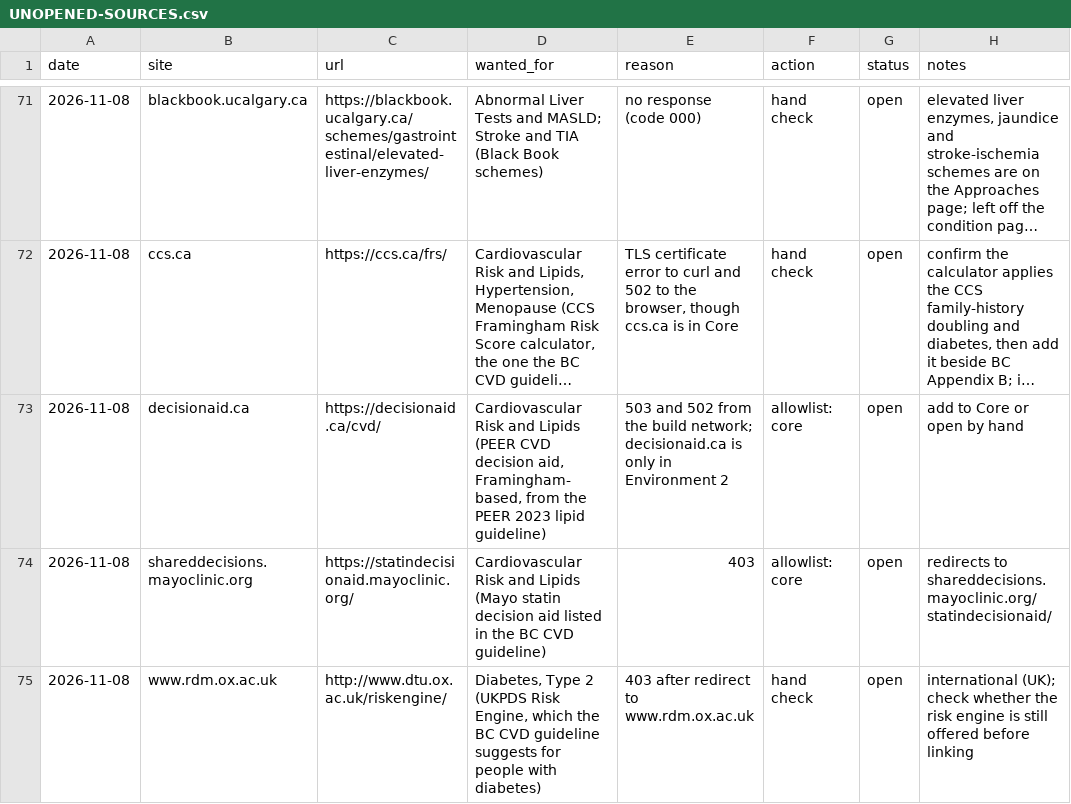
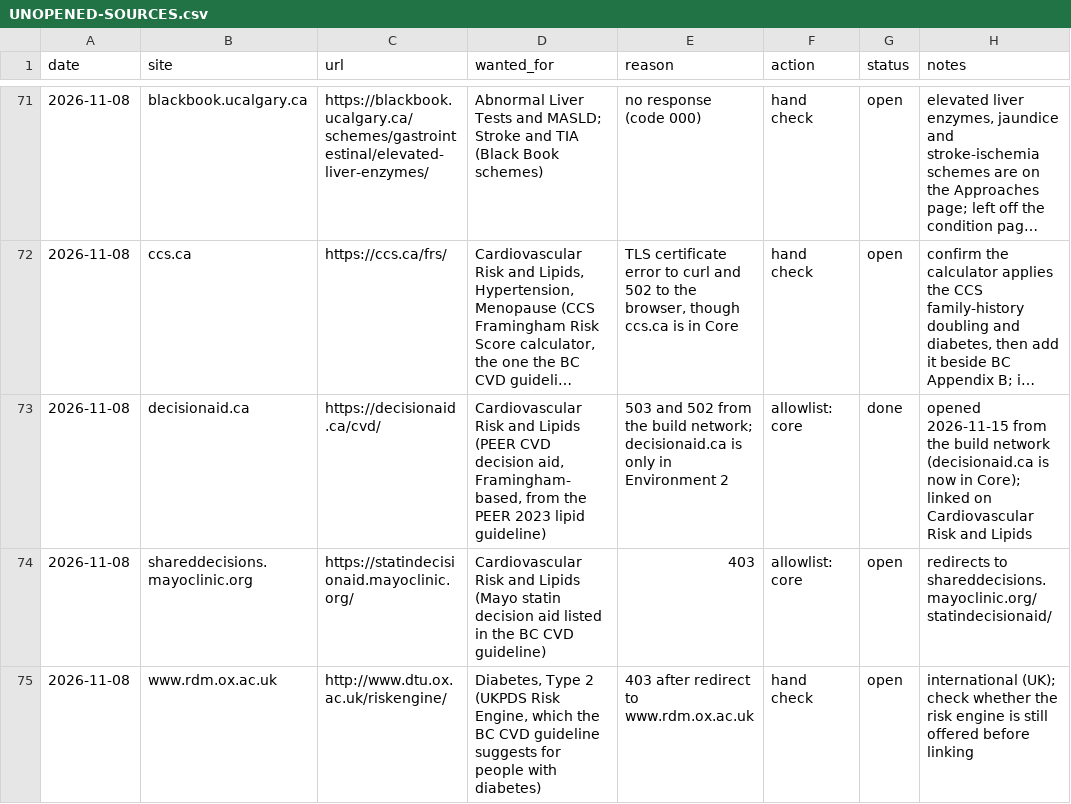
Before and after one commit to joegrafe/np-practice-resource, a CSV file: UNOPENED-SOURCES.csv, drawn as a sheet; only a part is shown, gaps mark what is left out; long unchanged cells end in …; the diff names each change by its address in the sheet, - before the commit and + after, or states it on an @@ line.

```diff
--- a/UNOPENED-SOURCES.csv
+++ b/UNOPENED-SOURCES.csv
-G73 (status): open
+G73 (status): done
-H73 (notes): add to Core or open by hand
+H73 (notes): opened 2026-11-15 from the build network (decisionaid.ca is now in Core); linked on Cardiovascular Risk and Lipids
```
Also changed, not shown: docs/3 Conditions/Cardiovascular/Cardiovascular Risk and Lipids.csv, docs/sources.csv.
